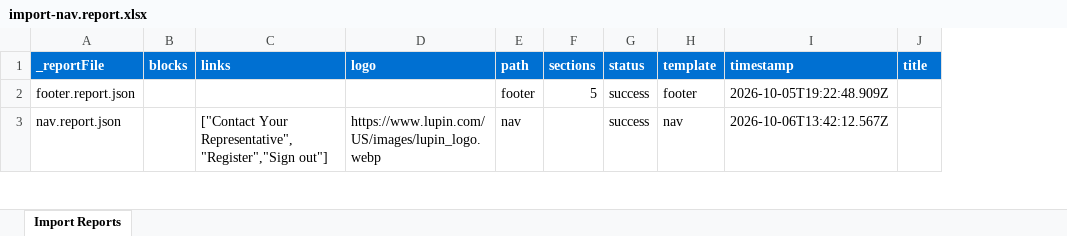
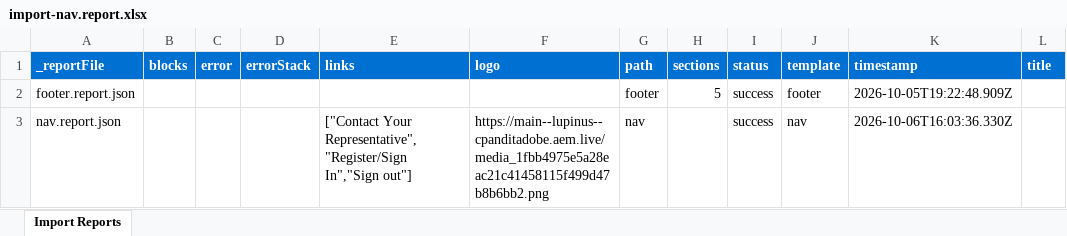
Before and after one commit to cpanditadobe/lupinus, an Excel workbook: tools/importer/reports/import-nav.report.xlsx, sheet Import Reports, drawn as a sheet; only a part is shown; values as stored, in another font and other column widths than the file's, no borders; addresses are those after the commit; the diff covers the shown part only; the diff names each change by its address in the sheet, - before the commit and + after, or states it on an @@ line.

```diff
--- a/tools/importer/reports/import-nav.report.xlsx (sheet Import Reports)
+++ b/tools/importer/reports/import-nav.report.xlsx (sheet Import Reports)
+column C (error), empty
+column D (errorStack), empty
-E3 (links): ["Contact Your Representative","Register","Sign out"]
+E3 (links): ["Contact Your Representative","Register/Sign In","Sign out"]
-F3 (logo): https://www.lupin.com/US/images/lupin_logo.webp
+F3 (logo): https://main--lupinus--cpanditadobe.aem.live/media_1fbb4975e5a28eac21c41458115f499d47b8b6bb2.png
-K3 (timestamp): 2026-10-06T13:42:12.567Z
+K3 (timestamp): 2026-10-06T16:03:36.330Z
```
Also changed, not shown: 1 added row elsewhere in this sheet, 3 other files.
